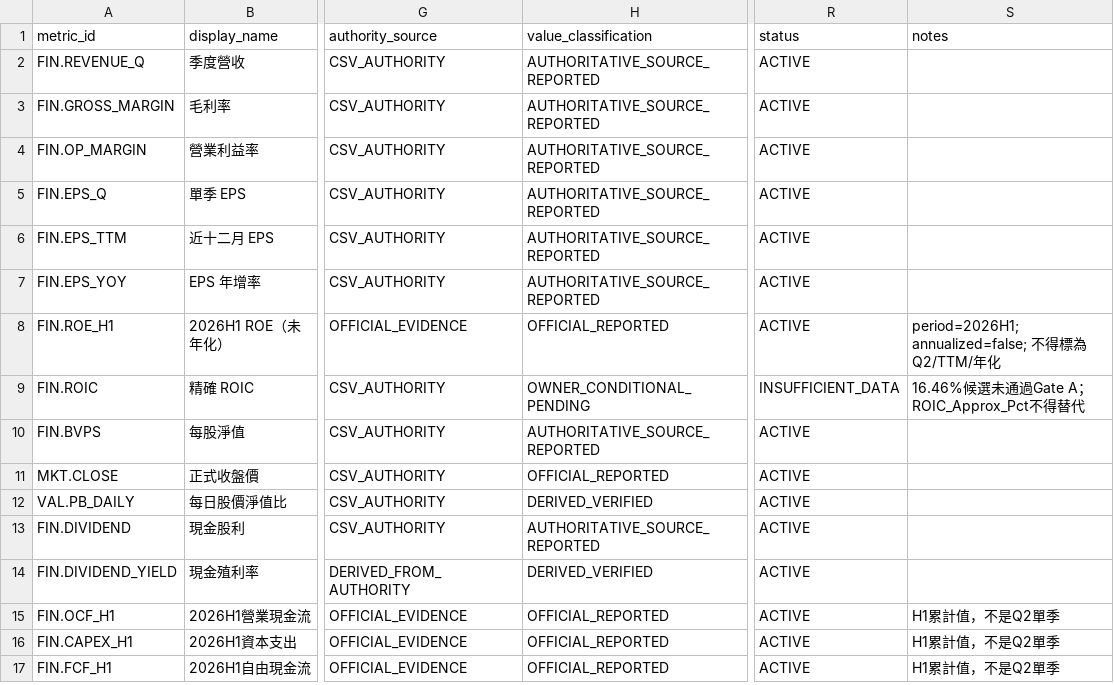
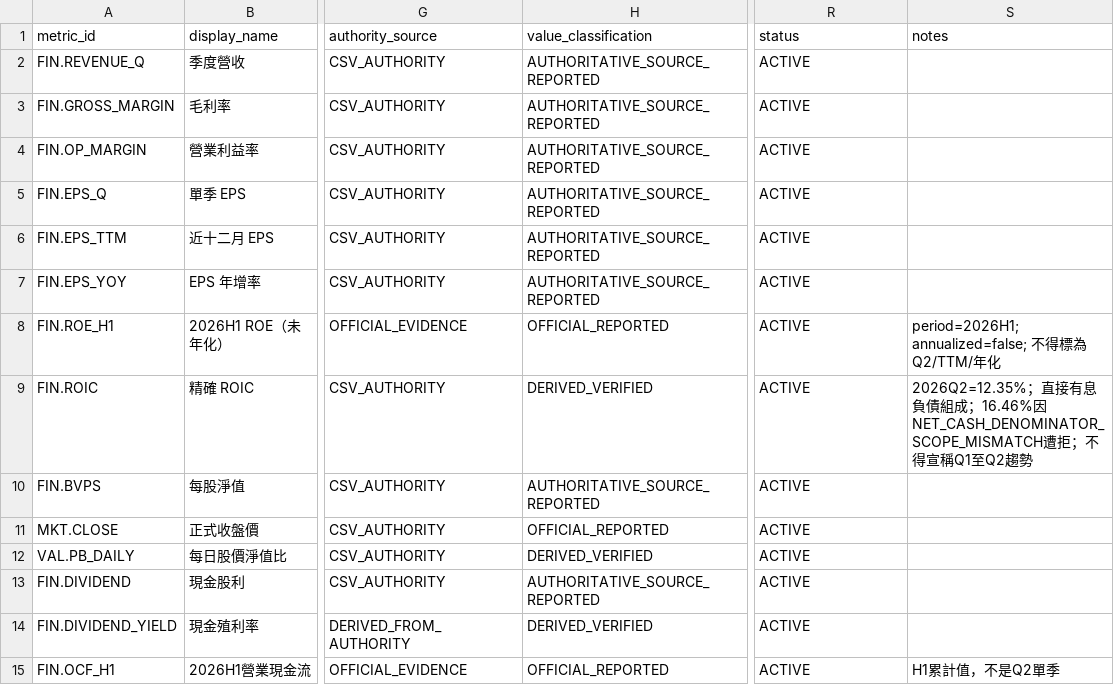
Before and after one commit to carolwang158851-code/2317-FOXCONN, a CSV file: engineering/audit/p1008_data_reconciliation_v1/KPI_INVENTORY.csv, drawn as a sheet; only a part is shown, gaps mark what is left out; the shorter side is filled out with more unchanged rows; the diff names each change by its address in the sheet, - before the commit and + after, or states it on an @@ line.

```diff
--- a/engineering/audit/p1008_data_reconciliation_v1/KPI_INVENTORY.csv
+++ b/engineering/audit/p1008_data_reconciliation_v1/KPI_INVENTORY.csv
-H9 (value_classification): OWNER_CONDITIONAL_PENDING
+H9 (value_classification): DERIVED_VERIFIED
-R9 (status): INSUFFICIENT_DATA
+R9 (status): ACTIVE
-S9 (notes): 16.46%候選未通過Gate A；ROIC_Approx_Pct不得替代
+S9 (notes): 2026Q2=12.35%；直接有息負債組成；16.46%因NET_CASH_DENOMINATOR_SCOPE_MISMATCH遭拒；不得宣稱Q1至Q2趨勢
```
Also changed, not shown: data/2317_master_v9.csv, 23 other files.
